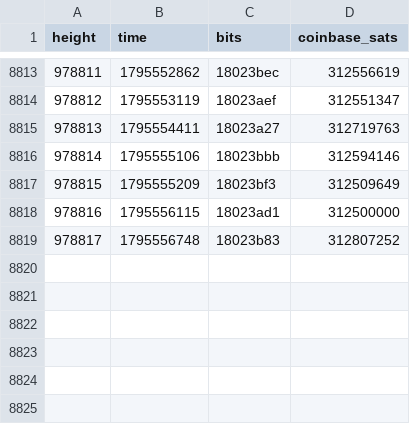
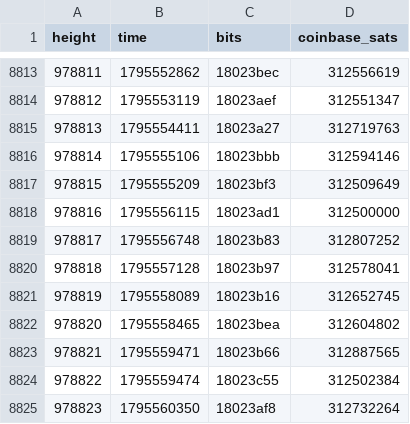
Before and after one commit to bch-gareth/jevons, a CSV file: blocks/0970000.csv, drawn as a sheet; only a part is shown, gaps mark what is left out; the diff names each change by its address in the sheet, - before the commit and + after, or states it on an @@ line.

```diff
--- a/blocks/0970000.csv
+++ b/blocks/0970000.csv
+row 8820: 978818 | 1795557128 | 18023b97 | 312578041
+row 8821: 978819 | 1795558089 | 18023b16 | 312652745
+row 8822: 978820 | 1795558465 | 18023bea | 312604802
+row 8823: 978821 | 1795559471 | 18023b66 | 312887565
+row 8824: 978822 | 1795559474 | 18023c55 | 312502384
+row 8825: 978823 | 1795560350 | 18023af8 | 312732264
```
Also changed, not shown: bchusd_daily.csv, 2 other files.
